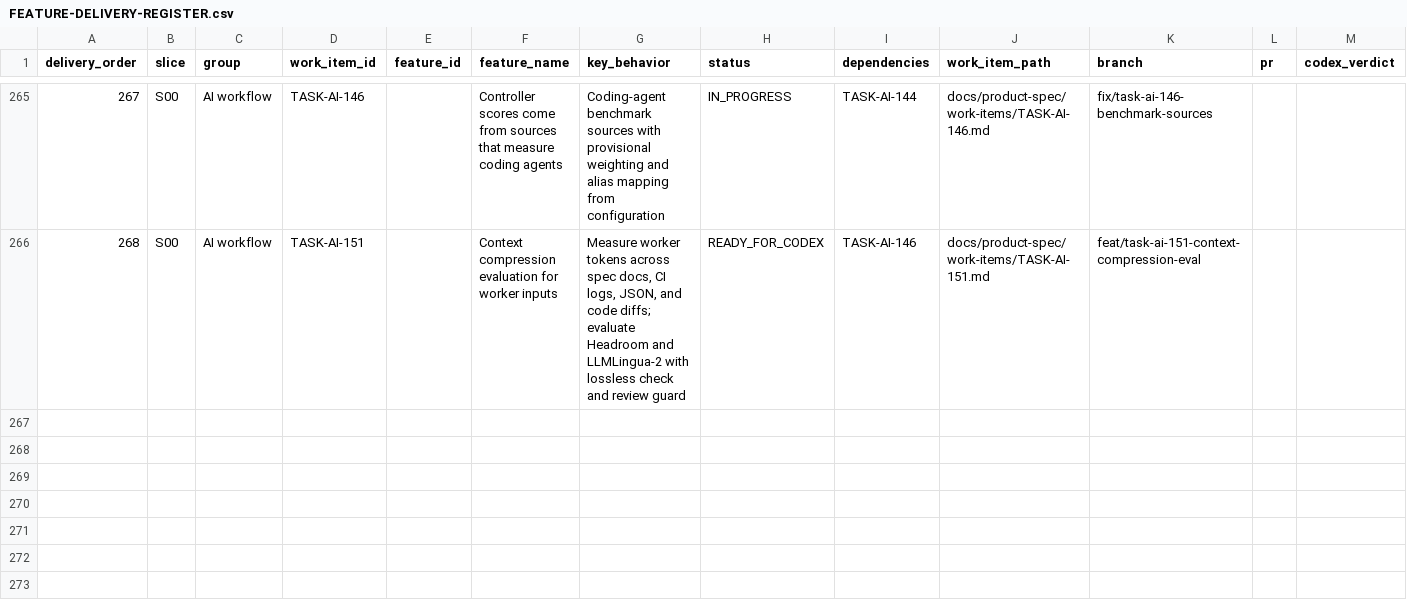
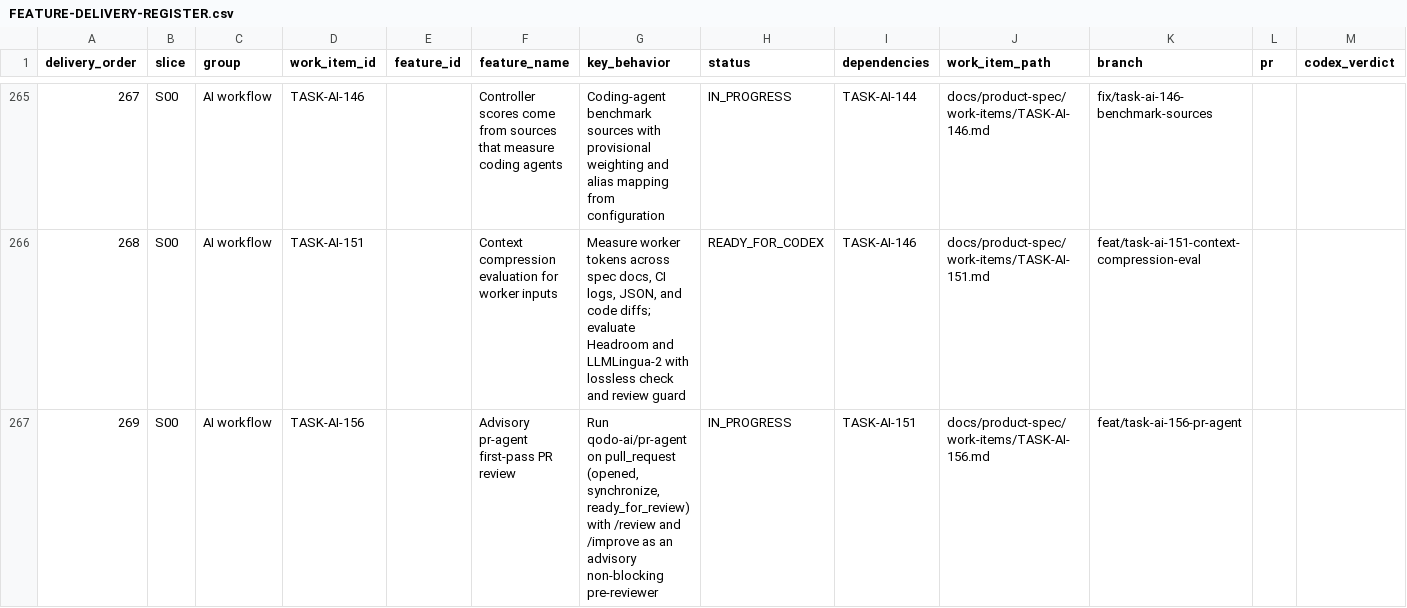
Before and after one commit to vinh05092001/shipde-platform, a CSV file: docs/product-spec/docs/10-ai-collaboration/FEATURE-DELIVERY-REGISTER.csv, drawn as a sheet; only a part is shown, gaps mark what is left out; rows hold the shown columns only; the diff names each change by its address in the sheet, - before the commit and + after, or states it on an @@ line.

Commit message:
[TASK-AI-156] Advisory pr-agent first-pass review (#488)
Co-authored-by: Test <test@example.com>

```diff
--- a/docs/product-spec/docs/10-ai-collaboration/FEATURE-DELIVERY-REGISTER.csv
+++ b/docs/product-spec/docs/10-ai-collaboration/FEATURE-DELIVERY-REGISTER.csv
+row 267: 269 | S00 | AI workflow | TASK-AI-156 |  | Advisory pr-agent first-pass PR review | Run qodo-ai/pr-agent on pull_request (opened, synchronize, ready_for_review) with /review and /improve as an advisory non-blocking pre-reviewer | IN_PROGRESS | TASK-AI-151 | docs/product-spec/work-items/TASK-AI-156.md | feat/task-ai-156-pr-agent
```
Also changed, not shown: 4 other files.
